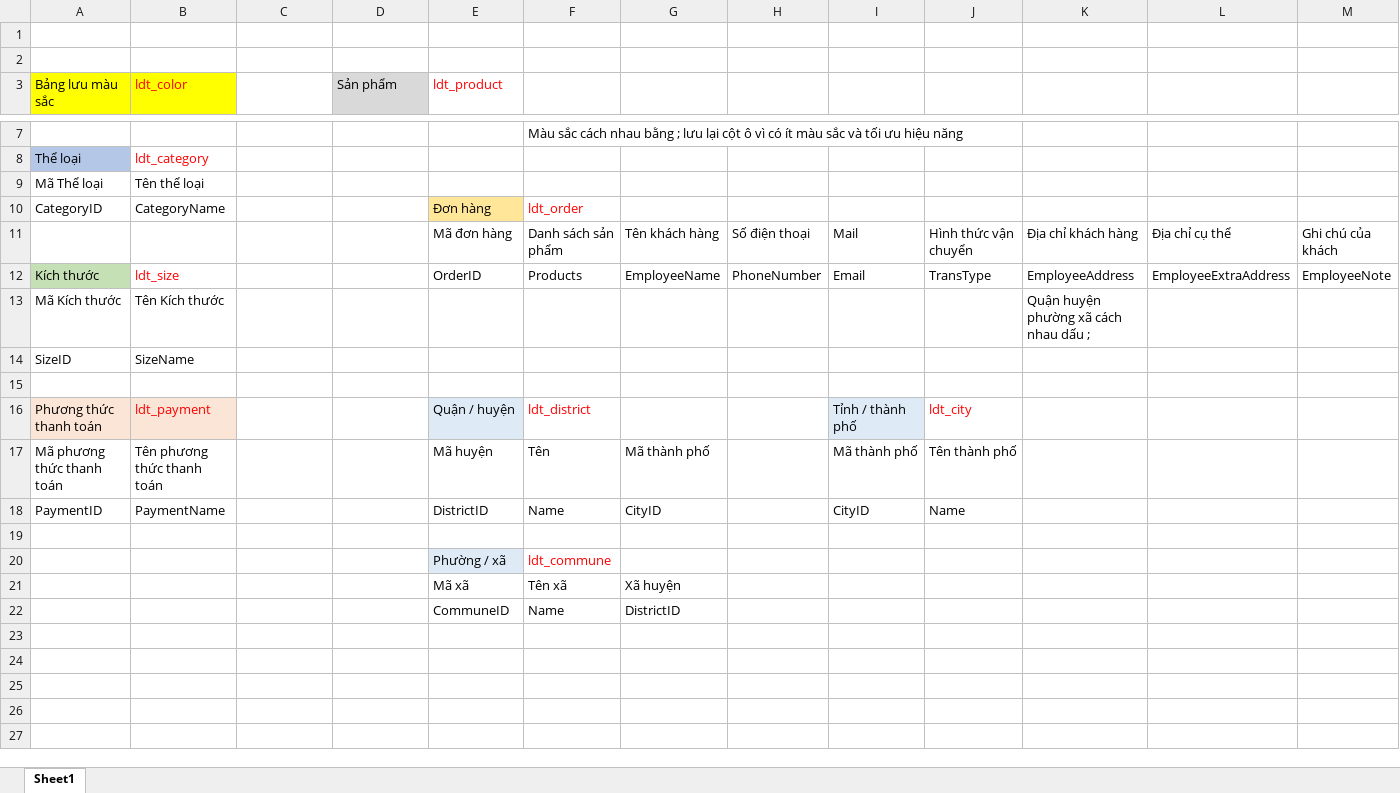
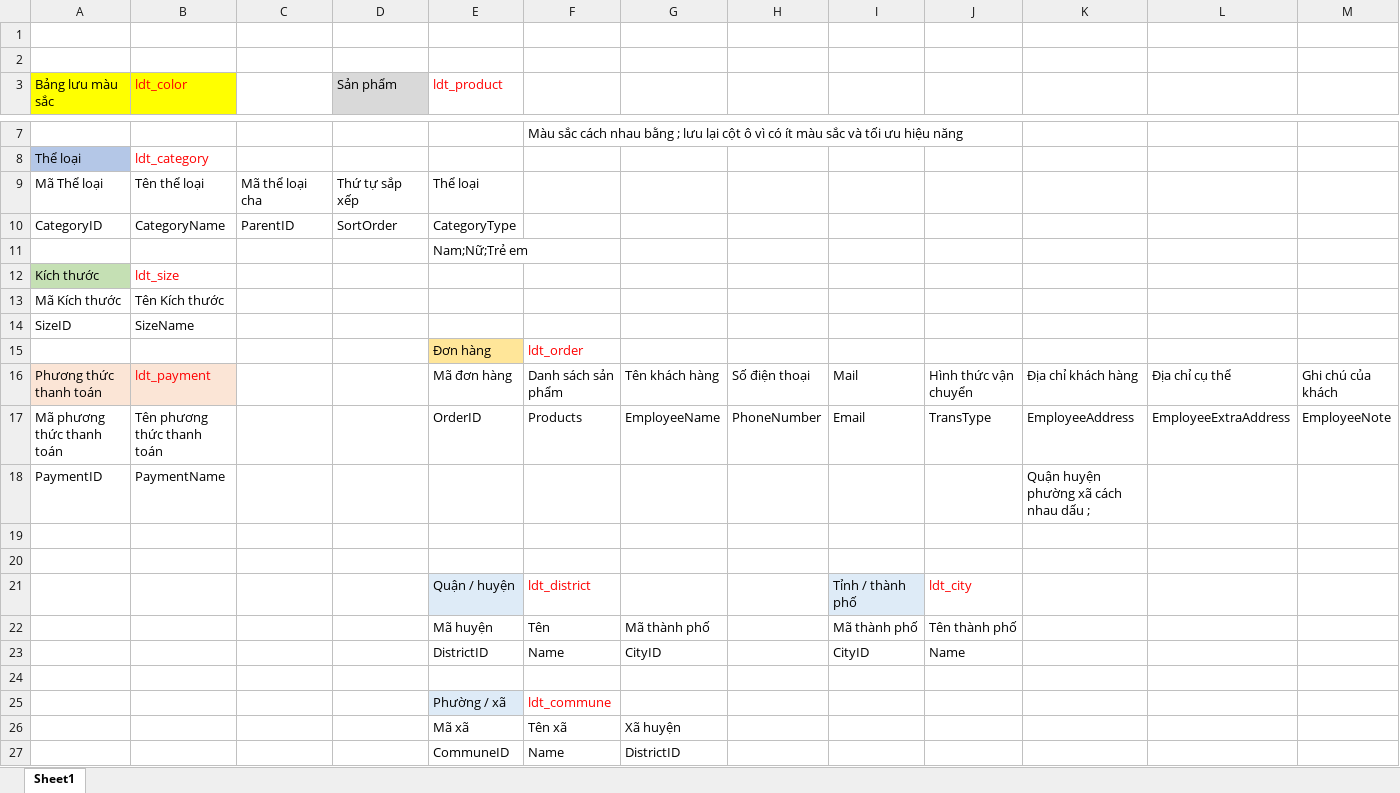
Before and after one commit to LeDucTiep/DoAnTotNghiep, an Excel workbook: ldtiep.docs/Cấu trúc bảng.xlsx, sheet Sheet1, drawn as a sheet; only a part is shown, gaps mark what is left out; values as stored, in another font and other column widths than the file's, no borders; removed rows and columns are numbered as before the commit, all else as after; rows hold the shown columns only; the diff names each change by its address in the sheet, - before the commit and + after, or states it on an @@ line.

Commit message:
vẽ form thêm thể loại và phân tích lại bảng

```diff
--- a/ldtiep.docs/Cấu trúc bảng.xlsx (sheet Sheet1)
+++ b/ldtiep.docs/Cấu trúc bảng.xlsx (sheet Sheet1)
-C9: (empty)
+C9: Mã thể loại cha
-D9 (Sản phẩm): (empty)
+D9 (Sản phẩm): Thứ tự sắp xếp
-E9 (ldt_product): (empty)
+E9 (ldt_product): Thể loại
-C10: (empty)
+C10: ParentID
-D10 (Sản phẩm): (empty)
+D10 (Sản phẩm): SortOrder
-E10 (ldt_product): Đơn hàng
+E10 (ldt_product): CategoryType
-E10 fill: #FFE699
+E10 fill: none
-F10: ldt_order
+F10: (empty)
-row 11:  |  |  |  | Mã đơn hàng | Danh sách sản phẩm | Tên khách hàng | Số điện thoại | Mail | Hình thức vận chuyển | Địa chỉ khách hàng | Địa chỉ cụ thể | Ghi chú của khách
-row 12: Kích thước | ldt_size |  |  | OrderID | Products | EmployeeName | PhoneNumber | Email | TransType | EmployeeAddress | EmployeeExtraAddress | EmployeeNote
+row 11:  |  |  |  | Nam;Nữ;Trẻ em
+row 12: Kích thước | ldt_size
-K13: Quận huyện phường xã cách nhau dấu ;
+K13: (empty)
+row 15:  |  |  |  | Đơn hàng | ldt_order
+row 16: Phương thức thanh toán | ldt_payment |  |  | Mã đơn hàng | Danh sách sản phẩm | Tên khách hàng | Số điện thoại | Mail | Hình thức vận chuyển | Địa chỉ khách hàng | Địa chỉ cụ thể | Ghi chú của khách
+row 17: Mã phương thức thanh toán | Tên phương thức thanh toán |  |  | OrderID | Products | EmployeeName | PhoneNumber | Email | TransType | EmployeeAddress | EmployeeExtraAddress | EmployeeNote
+row 18: PaymentID | PaymentName |  |  |  |  |  |  |  |  | Quận huyện phường xã cách nhau dấu ;
+row 20: (empty)
-A21 (Bảng lưu màu sắc): Phương thức thanh toán
+A21 (Bảng lưu màu sắc): (empty)
-A21:B21 fill: #FBE5D6
+A21:B21 fill: none
-B21 (ldt_color): ldt_payment
+B21 (ldt_color): (empty)
-A22 (Bảng lưu màu sắc): Mã phương thức thanh toán
+A22 (Bảng lưu màu sắc): (empty)
-B22 (ldt_color): Tên phương thức thanh toán
+B22 (ldt_color): (empty)
-A23 (Bảng lưu màu sắc): PaymentID
+A23 (Bảng lưu màu sắc): (empty)
-B23 (ldt_color): PaymentName
+B23 (ldt_color): (empty)
```
Also changed, not shown: 4 other files.
